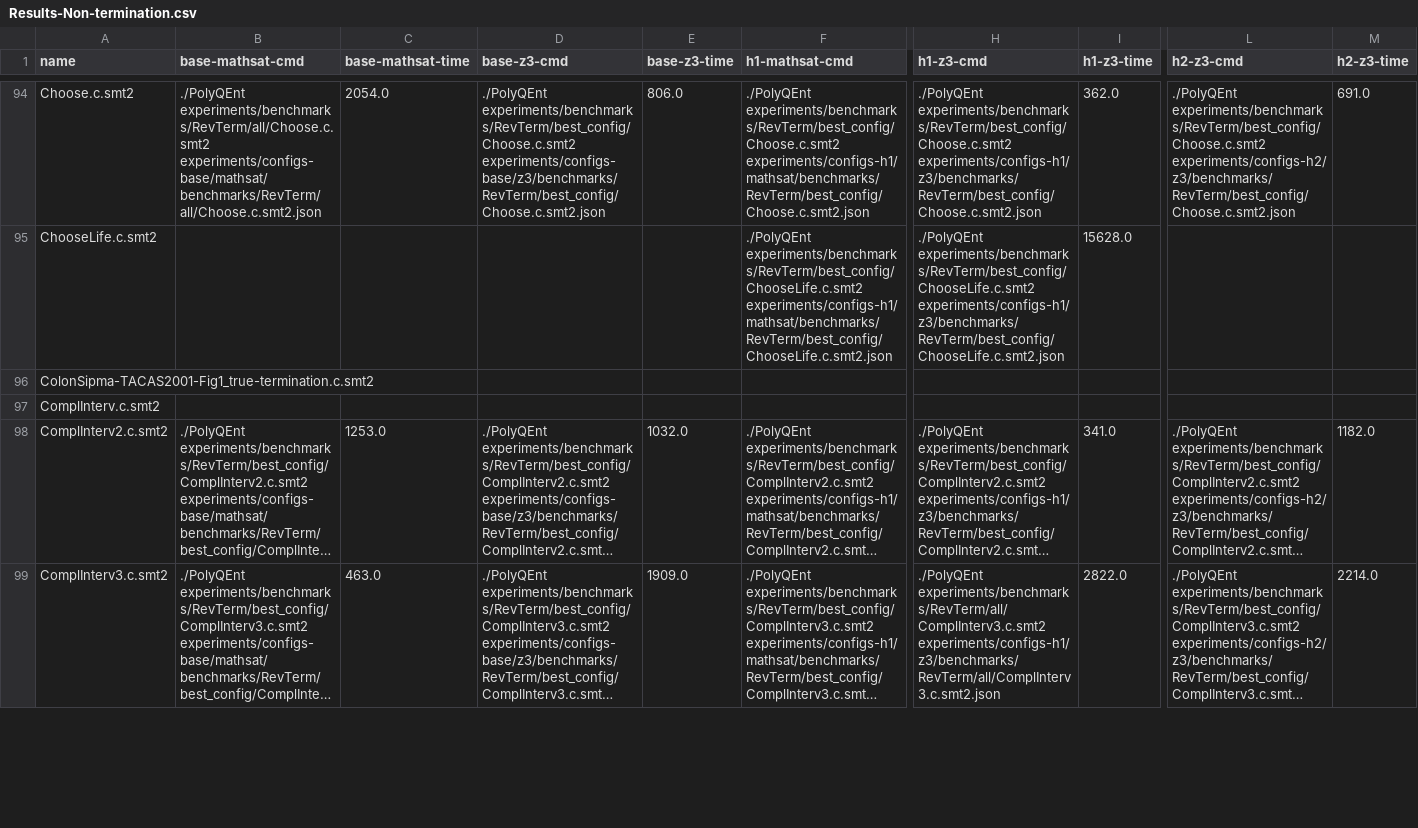
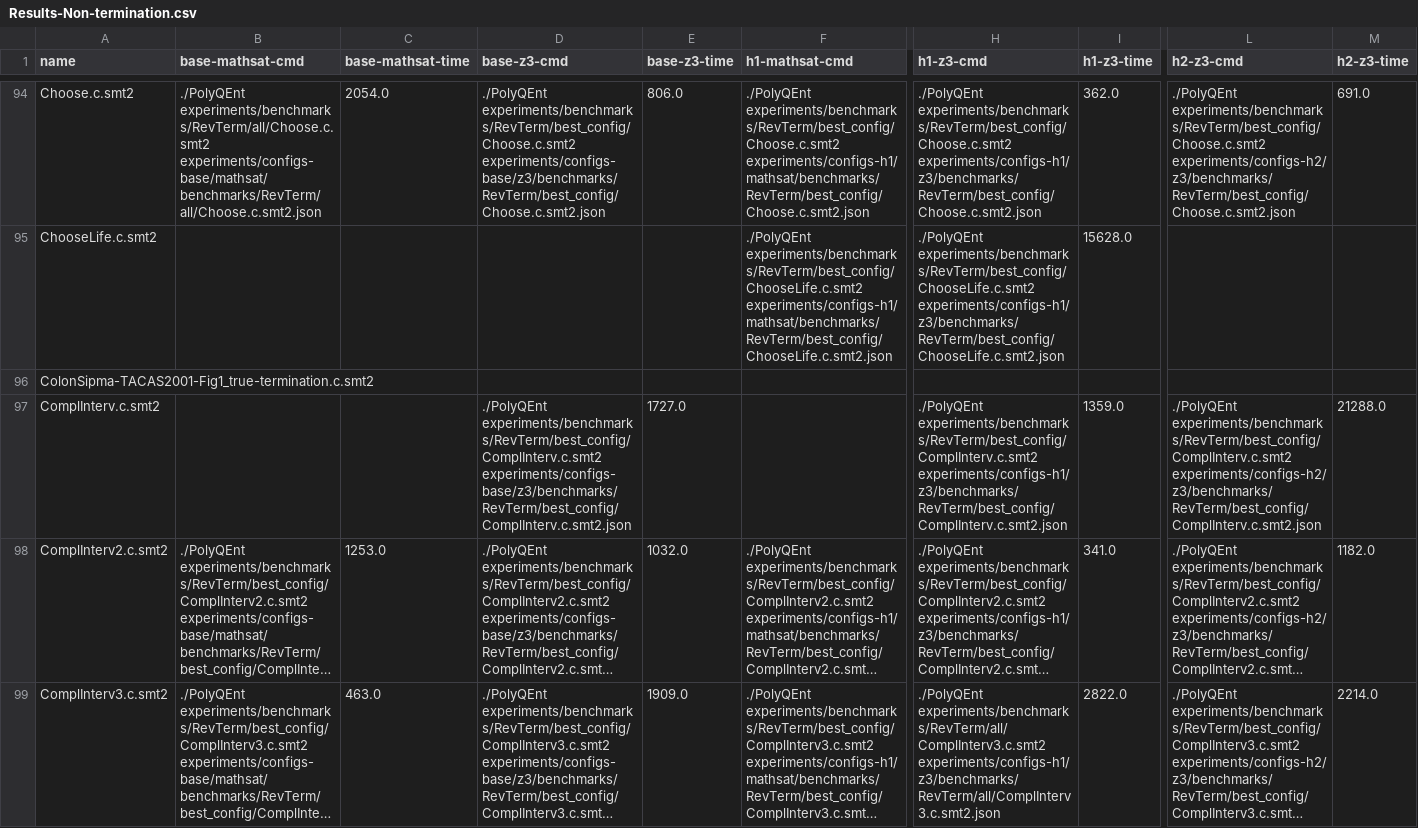
Before and after one commit to ChatterjeeGroup-ISTA/polyqent, a CSV file: experiments/Results-Non-termination.csv, drawn as a sheet; only a part is shown, gaps mark what is left out; long unchanged cells end in …; the diff covers the shown part only; the diff names each change by its address in the sheet, - before the commit and + after, or states it on an @@ line.

Commit message:
minor

```diff
--- a/experiments/Results-Non-termination.csv
+++ b/experiments/Results-Non-termination.csv
-D97 (base-z3-cmd): (empty)
+D97 (base-z3-cmd): ./PolyQEnt experiments/benchmarks/RevTerm/best_config/ComplInterv.c.smt2 experiments/configs-base/z3/benchmarks/RevTerm/best_config/ComplInterv.c.smt2.json
-E97 (base-z3-time): (empty)
+E97 (base-z3-time): 1727.0
-H97 (h1-z3-cmd): (empty)
+H97 (h1-z3-cmd): ./PolyQEnt experiments/benchmarks/RevTerm/best_config/ComplInterv.c.smt2 experiments/configs-h1/z3/benchmarks/RevTerm/best_config/ComplInterv.c.smt2.json
-I97 (h1-z3-time): (empty)
+I97 (h1-z3-time): 1359.0
-L97 (h2-z3-cmd): (empty)
+L97 (h2-z3-cmd): ./PolyQEnt experiments/benchmarks/RevTerm/best_config/ComplInterv.c.smt2 experiments/configs-h2/z3/benchmarks/RevTerm/best_config/ComplInterv.c.smt2.json
-M97 (h2-z3-time): (empty)
+M97 (h2-z3-time): 21288.0
```
Also changed, not shown: 4 edited cells elsewhere in this file.
